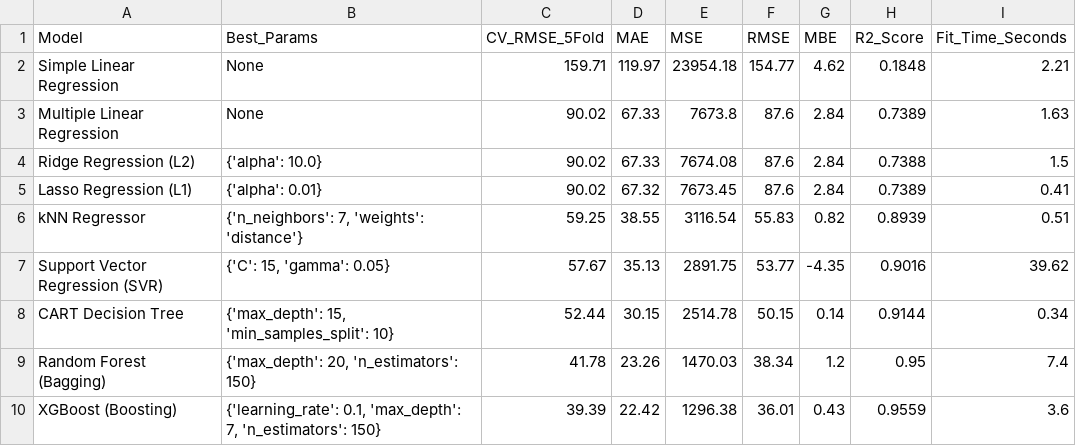
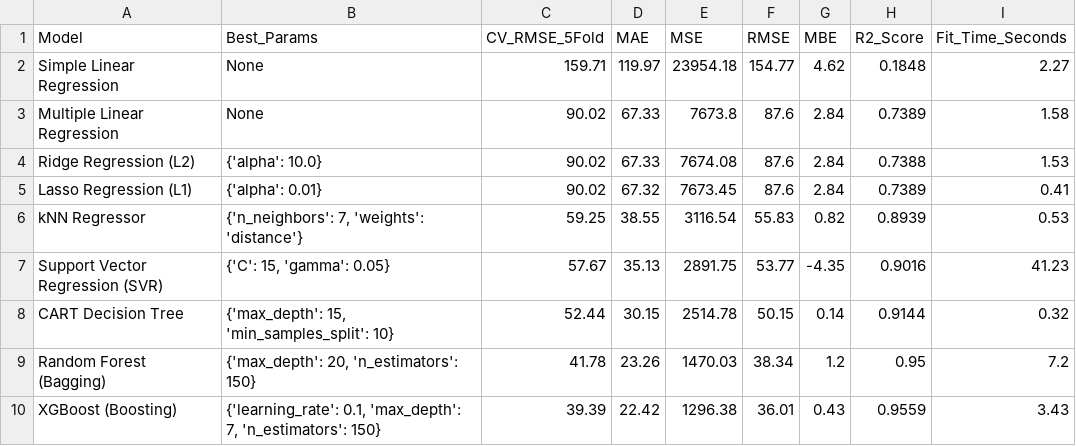
Before and after one commit to nguyenhaidangg/ml-bike-sharing, a CSV file: output/model_comparison.csv, drawn as a sheet.

Commit message:
fix: update running times in text comments, add warnings filter, and re-run step3_models with clean output

```diff
--- a/output/model_comparison.csv
+++ b/output/model_comparison.csv
@@ -1,10 +1,10 @@
 Model,Best_Params,CV_RMSE_5Fold,MAE,MSE,RMSE,MBE,R2_Score,Fit_Time_Seconds
-Simple Linear Regression,None,159.71,119.97,23954.18,154.77,4.62,0.1848,2.21
-Multiple Linear Regression,None,90.02,67.33,7673.8,87.6,2.84,0.7389,1.63
-Ridge Regression (L2),{'alpha': 10.0},90.02,67.33,7674.08,87.6,2.84,0.7388,1.5
+Simple Linear Regression,None,159.71,119.97,23954.18,154.77,4.62,0.1848,2.27
+Multiple Linear Regression,None,90.02,67.33,7673.8,87.6,2.84,0.7389,1.58
+Ridge Regression (L2),{'alpha': 10.0},90.02,67.33,7674.08,87.6,2.84,0.7388,1.53
 Lasso Regression (L1),{'alpha': 0.01},90.02,67.32,7673.45,87.6,2.84,0.7389,0.41
-kNN Regressor,"{'n_neighbors': 7, 'weights': 'distance'}",59.25,38.55,3116.54,55.83,0.82,0.8939,0.51
-Support Vector Regression (SVR),"{'C': 15, 'gamma': 0.05}",57.67,35.13,2891.75,53.77,-4.35,0.9016,39.62
-CART Decision Tree,"{'max_depth': 15, 'min_samples_split': 10}",52.44,30.15,2514.78,50.15,0.14,0.9144,0.34
-Random Forest (Bagging),"{'max_depth': 20, 'n_estimators': 150}",41.78,23.26,1470.03,38.34,1.2,0.95,7.4
-XGBoost (Boosting),"{'learning_rate': 0.1, 'max_depth': 7, 'n_estimators': 150}",39.39,22.42,1296.38,36.01,0.43,0.9559,3.6
+kNN Regressor,"{'n_neighbors': 7, 'weights': 'distance'}",59.25,38.55,3116.54,55.83,0.82,0.8939,0.53
+Support Vector Regression (SVR),"{'C': 15, 'gamma': 0.05}",57.67,35.13,2891.75,53.77,-4.35,0.9016,41.23
+CART Decision Tree,"{'max_depth': 15, 'min_samples_split': 10}",52.44,30.15,2514.78,50.15,0.14,0.9144,0.32
+Random Forest (Bagging),"{'max_depth': 20, 'n_estimators': 150}",41.78,23.26,1470.03,38.34,1.2,0.95,7.2
+XGBoost (Boosting),"{'learning_rate': 0.1, 'max_depth': 7, 'n_estimators': 150}",39.39,22.42,1296.38,36.01,0.43,0.9559,3.43
```
Also changed, not shown: 1 other file.
